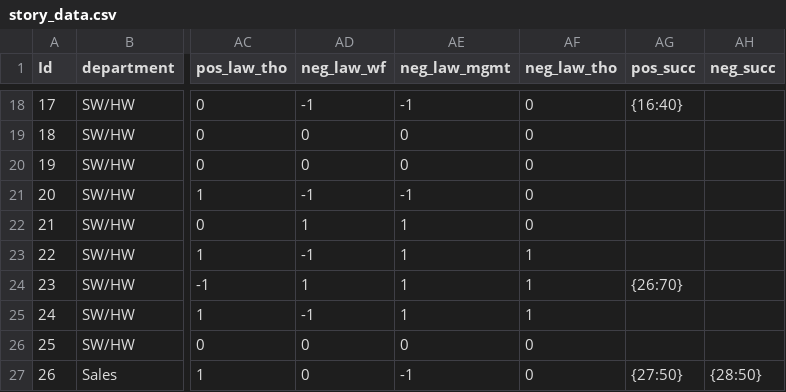
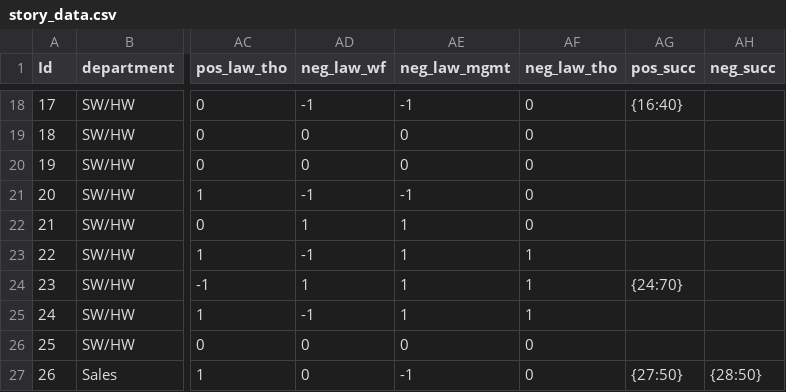
Before and after one commit to AlmostBearded/huettenjam-2019, a CSV file: data/story_data.csv, drawn as a sheet; only a part is shown, gaps mark what is left out; the diff names each change by its address in the sheet, - before the commit and + after, or states it on an @@ line.

Commit message:
fix data

```diff
--- a/data/story_data.csv
+++ b/data/story_data.csv
-AG24 (pos_succ): {26:70}
+AG24 (pos_succ): {24:70}
```
